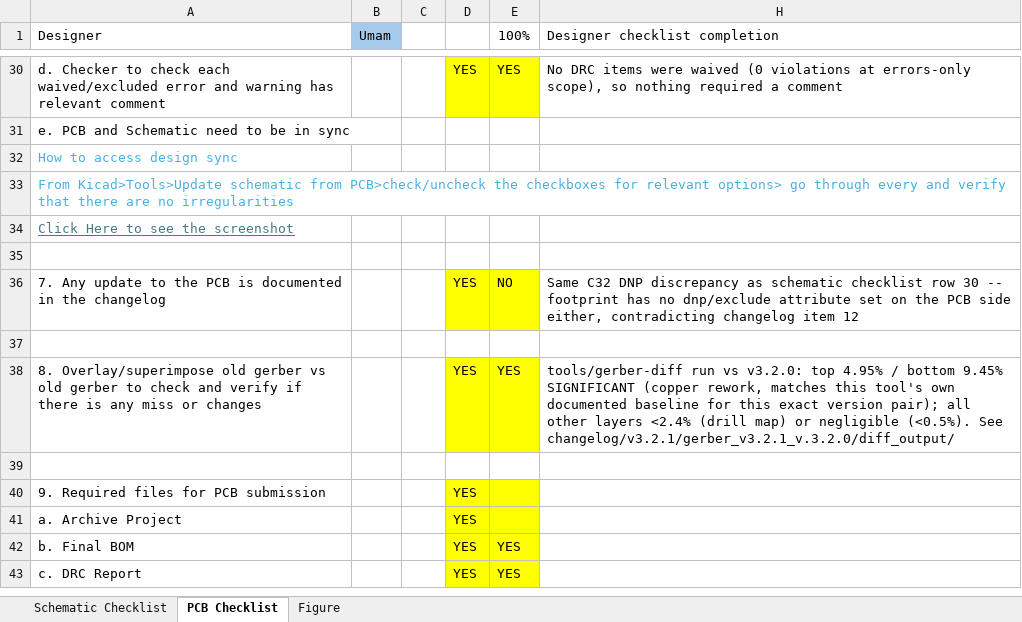
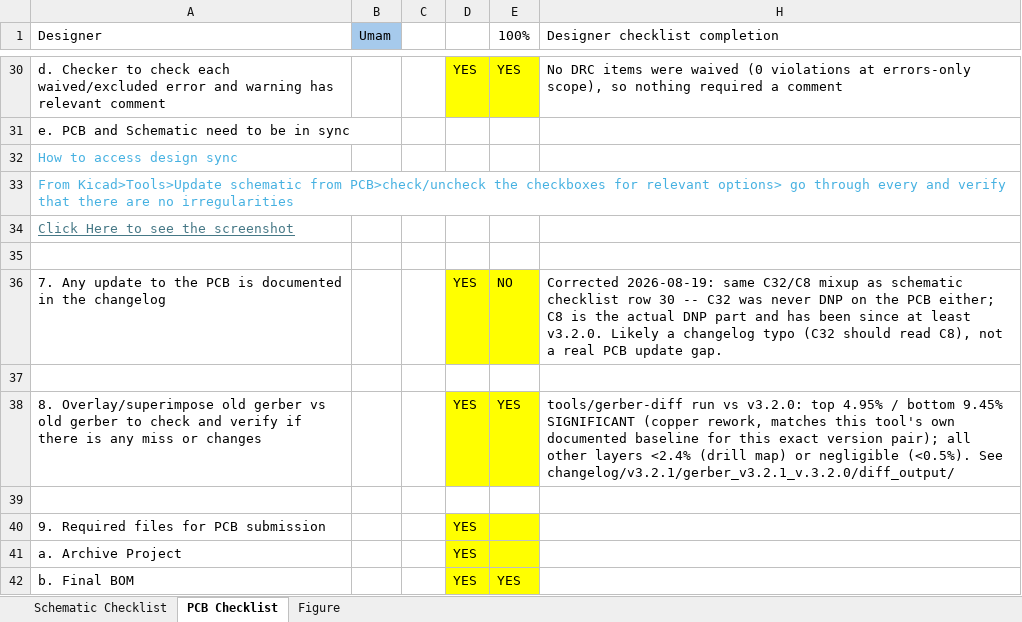
Before and after one commit to lktan-adft/xtec-uc-ip-main-pcb, an Excel workbook: changelog/v3.2.1/claude_review/Internal Peer Checklist - X1_IOB_v3.2.1 (Claude).xlsx, sheet PCB Checklist, drawn as a sheet; only a part is shown, gaps mark what is left out; the shorter side is filled out with more unchanged rows; values as stored, in another font and other column widths than the file's, no borders; conditional formats not drawn; the diff names each change by its address in the sheet, - before the commit and + after, or states it on an @@ line.

```diff
--- a/changelog/v3.2.1/claude_review/Internal Peer Checklist - X1_IOB_v3.2.1 (Claude).xlsx (sheet PCB Checklist)
+++ b/changelog/v3.2.1/claude_review/Internal Peer Checklist - X1_IOB_v3.2.1 (Claude).xlsx (sheet PCB Checklist)
-H36 (Designer checklist completion): Same C32 DNP discrepancy as schematic checklist row 30 -- footprint has no dnp/exclude attribute set on the PCB side either, contradicting changelog item 12
+H36 (Designer checklist completion): Corrected 2026-08-19: same C32/C8 mixup as schematic checklist row 30 -- C32 was never DNP on the PCB either; C8 is the actual DNP part and has been since at least v3.2.0. Likely a changelog typo (C32 should read C8), not a real PCB update gap.
```
Also changed, not shown: sheet Schematic Checklist, 1 other file.
